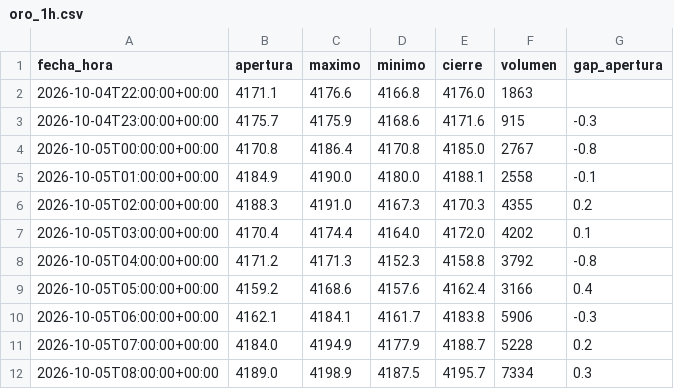
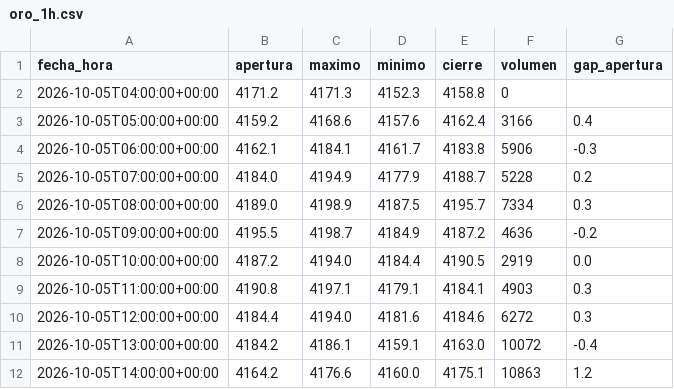
Before and after one commit to joaquimaro/analisis-fundamental-oro, a CSV file: oro_1h.csv, drawn as a sheet; only a part is shown; the shorter side is filled out with more unchanged rows.

```diff
--- a/oro_1h.csv
+++ b/oro_1h.csv
@@ -1,9 +1,3 @@
 fecha_hora,apertura,maximo,minimo,cierre,volumen,gap_apertura
-2026-10-04T22:00:00+00:00,4171.1,4176.6,4166.8,4176.0,1863,
-2026-10-04T23:00:00+00:00,4175.7,4175.9,4168.6,4171.6,915,-0.3
-2026-10-05T00:00:00+00:00,4170.8,4186.4,4170.8,4185.0,2767,-0.8
-2026-10-05T01:00:00+00:00,4184.9,4190.0,4180.0,4188.1,2558,-0.1
-2026-10-05T02:00:00+00:00,4188.3,4191.0,4167.3,4170.3,4355,0.2
-2026-10-05T03:00:00+00:00,4170.4,4174.4,4164.0,4172.0,4202,0.1
-2026-10-05T04:00:00+00:00,4171.2,4171.3,4152.3,4158.8,3792,-0.8
+2026-10-05T04:00:00+00:00,4171.2,4171.3,4152.3,4158.8,0,
 2026-10-05T05:00:00+00:00,4159.2,4168.6,4157.6,4162.4,3166,0.4
```
Also changed, not shown: dxy_1h.csv, oro_diario.csv.
